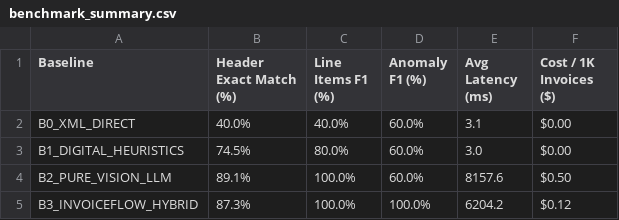
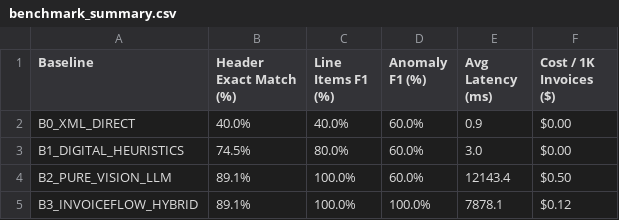
Before and after one commit to nvtanphat/invoiceflow-ai, a CSV file: benchmarks/results/benchmark_summary.csv, drawn as a sheet.

```diff
--- a/benchmarks/results/benchmark_summary.csv
+++ b/benchmarks/results/benchmark_summary.csv
@@ -1,5 +1,5 @@
 Baseline,Header Exact Match (%),Line Items F1 (%),Anomaly F1 (%),Avg Latency (ms),Cost / 1K Invoices ($)
-B0_XML_DIRECT,40.0%,40.0%,60.0%,3.1,$0.00
+B0_XML_DIRECT,40.0%,40.0%,60.0%,0.9,$0.00
 B1_DIGITAL_HEURISTICS,74.5%,80.0%,60.0%,3.0,$0.00
-B2_PURE_VISION_LLM,89.1%,100.0%,60.0%,8157.6,$0.50
-B3_INVOICEFLOW_HYBRID,87.3%,100.0%,100.0%,6204.2,$0.12
+B2_PURE_VISION_LLM,89.1%,100.0%,60.0%,12143.4,$0.50
+B3_INVOICEFLOW_HYBRID,89.1%,100.0%,100.0%,7878.1,$0.12
```
Also changed, not shown: 6 other files.
